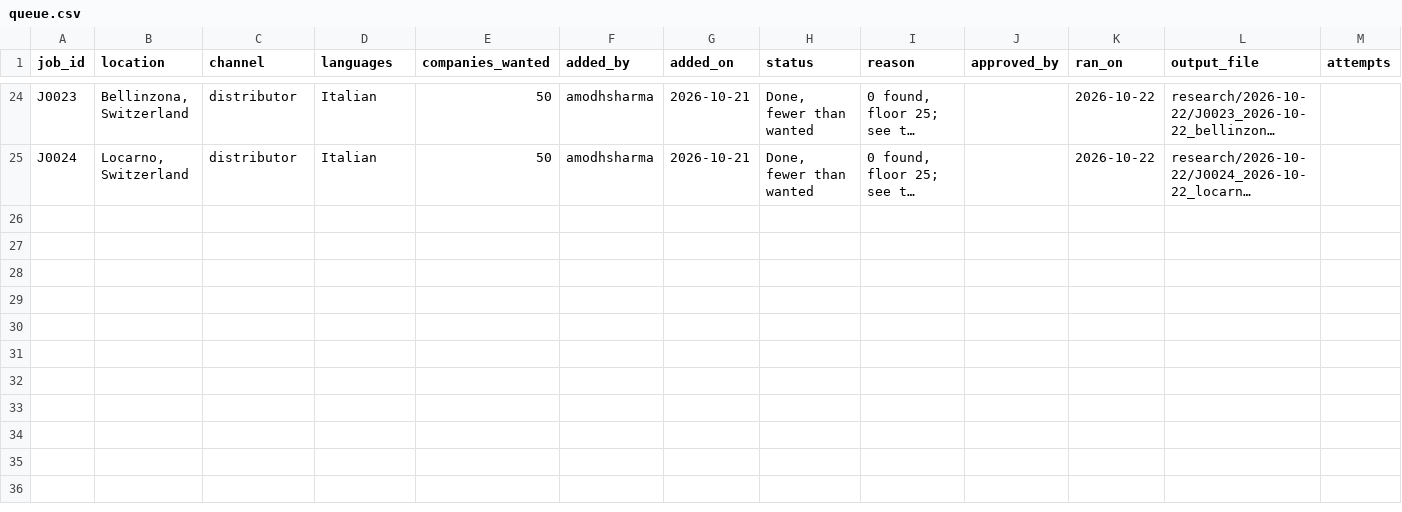
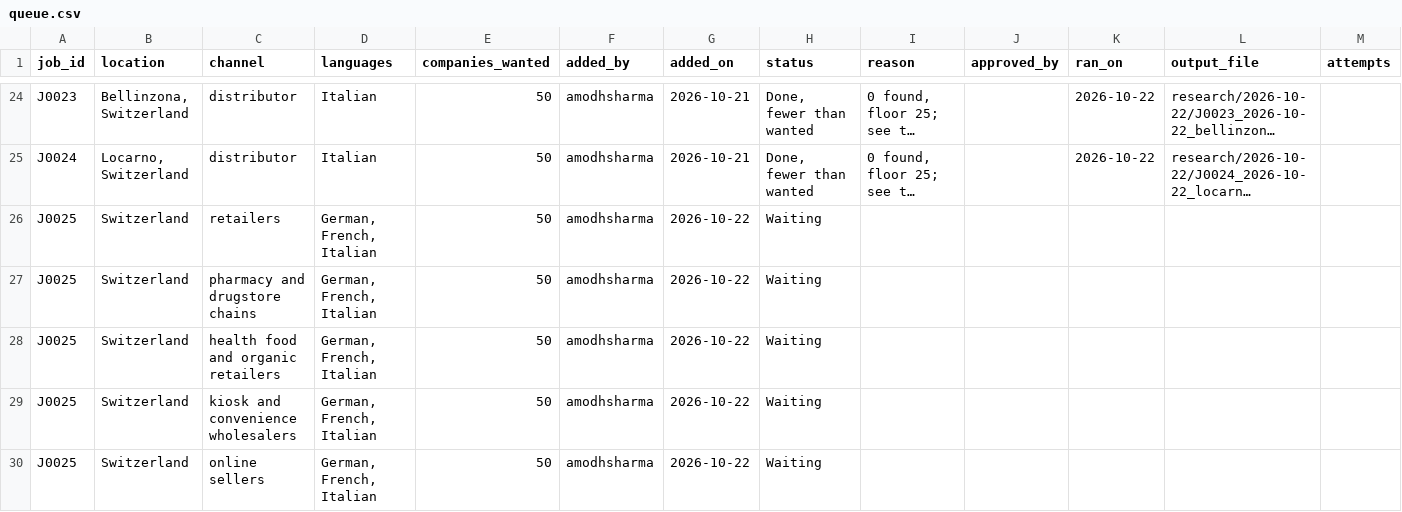
Before and after one commit to amodhsharma/diablo-outreach-v2, a CSV file: research/queue.csv, drawn as a sheet; only a part is shown, gaps mark what is left out; long unchanged cells end in …; the diff names each change by its address in the sheet, - before the commit and + after, or states it on an @@ line.

```diff
--- a/research/queue.csv
+++ b/research/queue.csv
+row 26: J0025 | Switzerland | retailers | German, French, Italian | 50 | amodhsharma | 2026-10-22 | Waiting
+row 27: J0025 | Switzerland | pharmacy and drugstore chains | German, French, Italian | 50 | amodhsharma | 2026-10-22 | Waiting
+row 28: J0025 | Switzerland | health food and organic retailers | German, French, Italian | 50 | amodhsharma | 2026-10-22 | Waiting
+row 29: J0025 | Switzerland | kiosk and convenience wholesalers | German, French, Italian | 50 | amodhsharma | 2026-10-22 | Waiting
+row 30: J0025 | Switzerland | online sellers | German, French, Italian | 50 | amodhsharma | 2026-10-22 | Waiting
```
Also changed, not shown: 1 other file.
